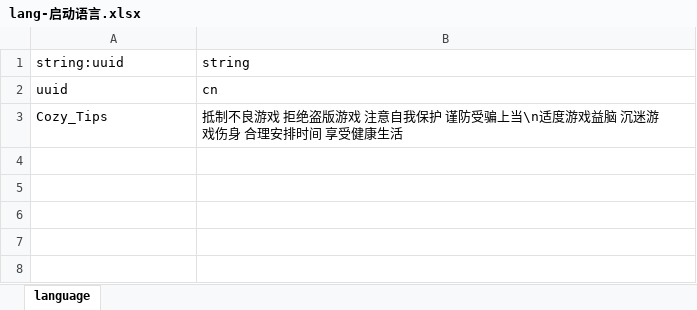
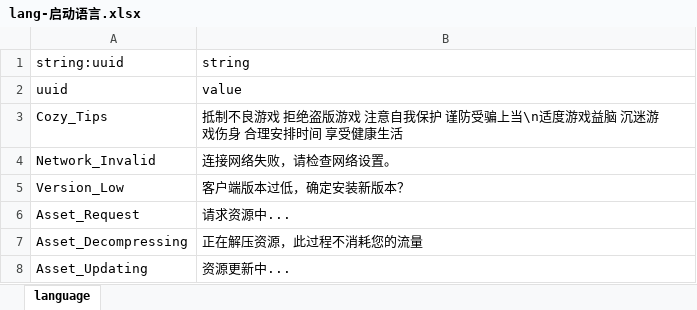
Before and after one commit to FlyRubble/Unity, an Excel workbook: Tools/CTools/lang-启动语言.xlsx, sheet language, drawn as a sheet; values as stored, in another font and other column widths than the file's, no borders; the diff names each change by its address in the sheet, - before the commit and + after, or states it on an @@ line.

```diff
--- a/Tools/CTools/lang-启动语言.xlsx (sheet language)
+++ b/Tools/CTools/lang-启动语言.xlsx (sheet language)
-B2: cn
+B2: value
+row 4: Network_Invalid | 连接网络失败，请检查网络设置。
+row 5: Version_Low | 客户端版本过低，确定安装新版本？
+row 6: Asset_Request | 请求资源中...
+row 7: Asset_Decompressing | 正在解压资源，此过程不消耗您的流量
+row 8: Asset_Updating | 资源更新中...
```
Also changed, not shown: 49 other files.
